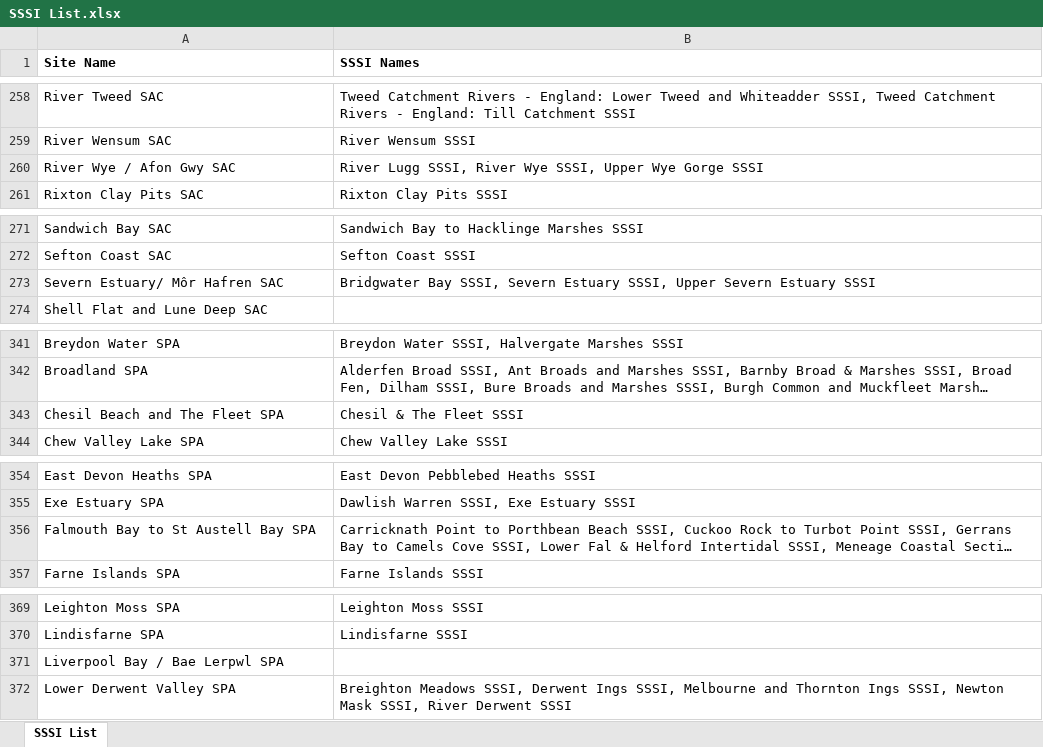
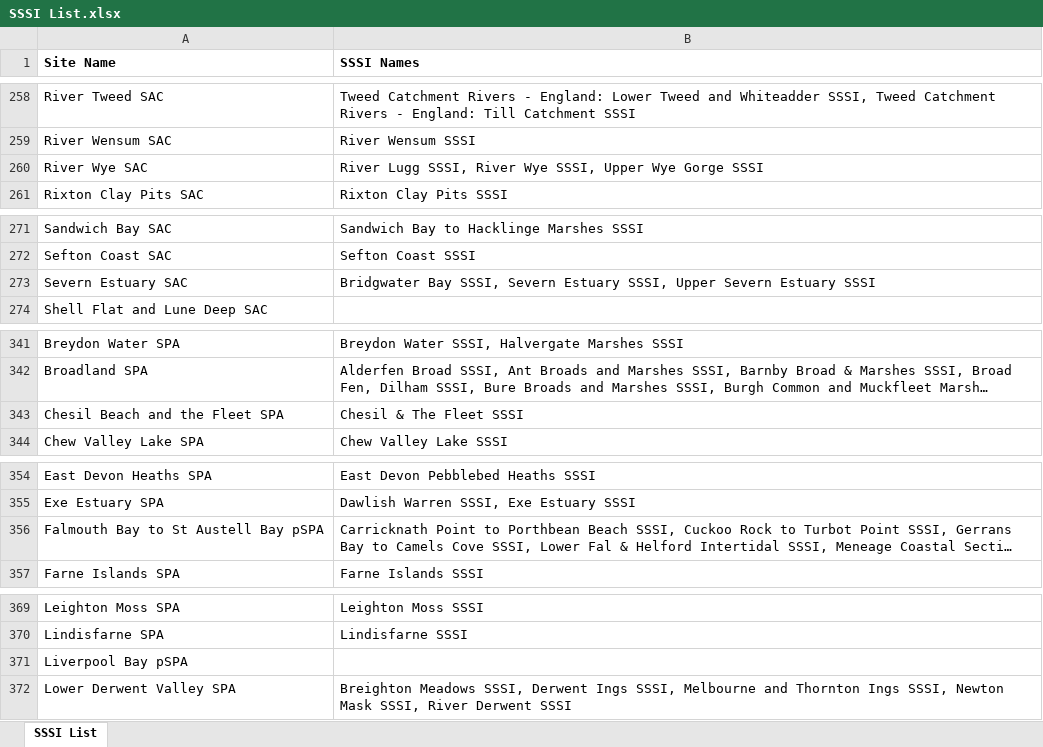
Before and after one commit to DEFRA/NE-Protected-Sites-Tracker-Transfer, an Excel workbook: Protected Sites Tracker Transfer/Assets/SSSI List.xlsx, sheet SSSI List, drawn as a sheet; only a part is shown, gaps mark what is left out; long unchanged cells end in …; values as stored, in another font and other column widths than the file's, no borders; the diff covers the shown part only; the diff names each change by its address in the sheet, - before the commit and + after, or states it on an @@ line.

```diff
--- a/Protected Sites Tracker Transfer/Assets/SSSI List.xlsx (sheet SSSI List)
+++ b/Protected Sites Tracker Transfer/Assets/SSSI List.xlsx (sheet SSSI List)
-A260 (Site Name): River Wye / Afon Gwy SAC
+A260 (Site Name): River Wye SAC
-A273 (Site Name): Severn Estuary/ Môr Hafren SAC
+A273 (Site Name): Severn Estuary SAC
-A343 (Site Name): Chesil Beach and The Fleet SPA
+A343 (Site Name): Chesil Beach and the Fleet SPA
-A356 (Site Name): Falmouth Bay to St Austell Bay SPA
+A356 (Site Name): Falmouth Bay to St Austell Bay pSPA
-A371 (Site Name): Liverpool Bay / Bae Lerpwl SPA
+A371 (Site Name): Liverpool Bay pSPA
```
Also changed, not shown: 7 edited cells elsewhere in this sheet, 16 other files.
